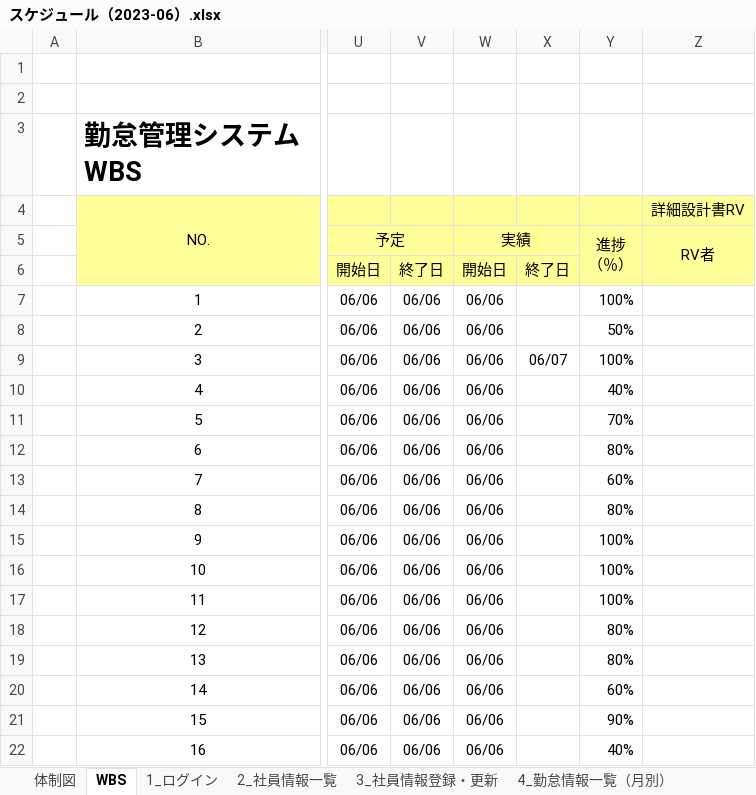
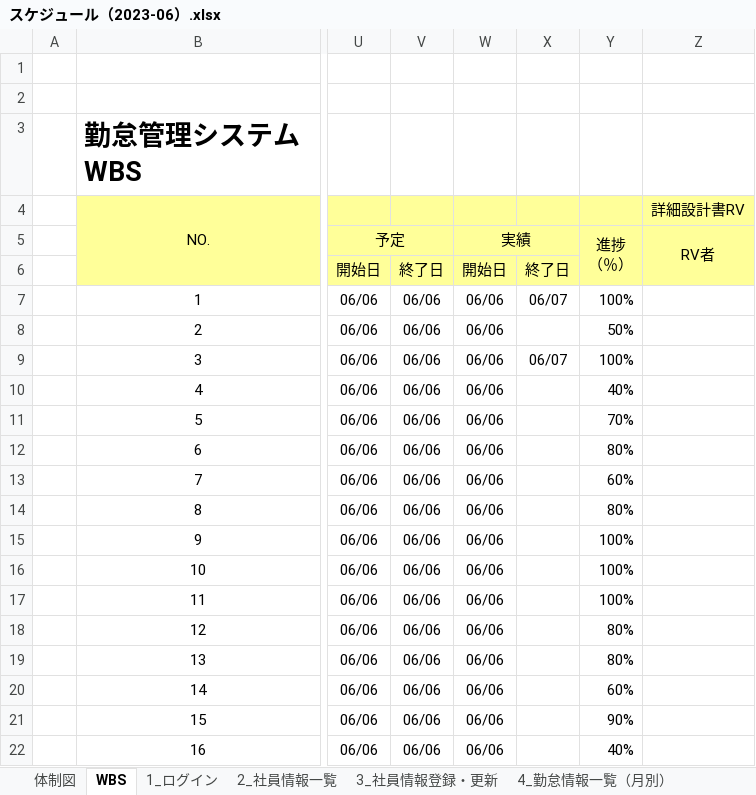
Before and after one commit to nts-ed/2023-06, an Excel workbook: スケジュール（2023-06）.xlsx, sheet WBS, drawn as a sheet; only a part is shown, gaps mark what is left out; values as stored, in another font and other column widths than the file's, no borders; conditional formats not drawn; the diff names each change by its address in the sheet, - before the commit and + after, or states it on an @@ line.

Commit message:
Team1スケジュール更新

```diff
--- a/スケジュール（2023-06）.xlsx (sheet WBS)
+++ b/スケジュール（2023-06）.xlsx (sheet WBS)
-X7: (empty)
+X7: 06/07
```
